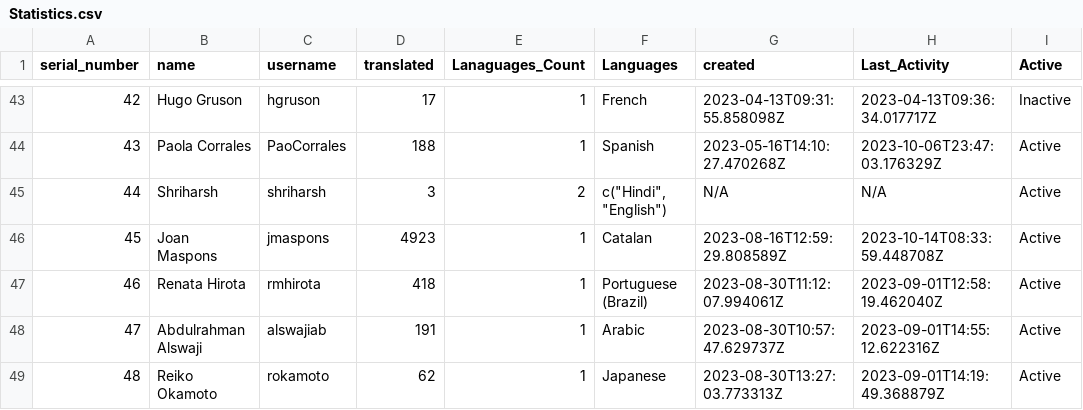
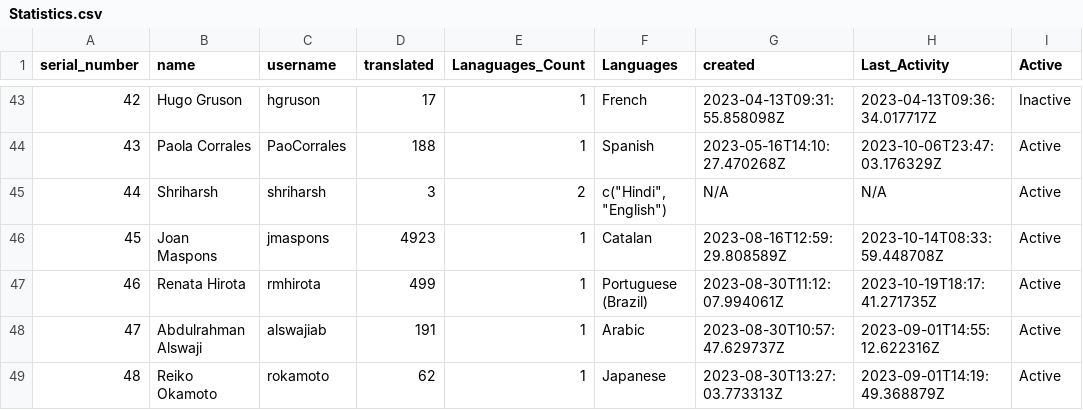
Before and after one commit to shrish-shete20/weblate, a CSV file: User Statistics/Statistics.csv, drawn as a sheet; only a part is shown, gaps mark what is left out.

Commit message:
Updated users Csv

```diff
--- a/User Statistics/Statistics.csv
+++ b/User Statistics/Statistics.csv
@@ -46,3 +46,3 @@ serial_number,name,username,translated,Lanaguages_Count,Languages,created,Last_A
 45,Joan Maspons,jmaspons,4923,1,Catalan,2023-08-16T12:59:29.808589Z,2023-10-14T08:33:59.448708Z,Active
-46,Renata Hirota,rmhirota,418,1,Portuguese (Brazil),2023-08-30T11:12:07.994061Z,2023-09-01T12:58:19.462040Z,Active
+46,Renata Hirota,rmhirota,499,1,Portuguese (Brazil),2023-08-30T11:12:07.994061Z,2023-10-19T18:17:41.271735Z,Active
 47,Abdulrahman Alswaji,alswajiab,191,1,Arabic,2023-08-30T10:57:47.629737Z,2023-09-01T14:55:12.622316Z,Active
```
